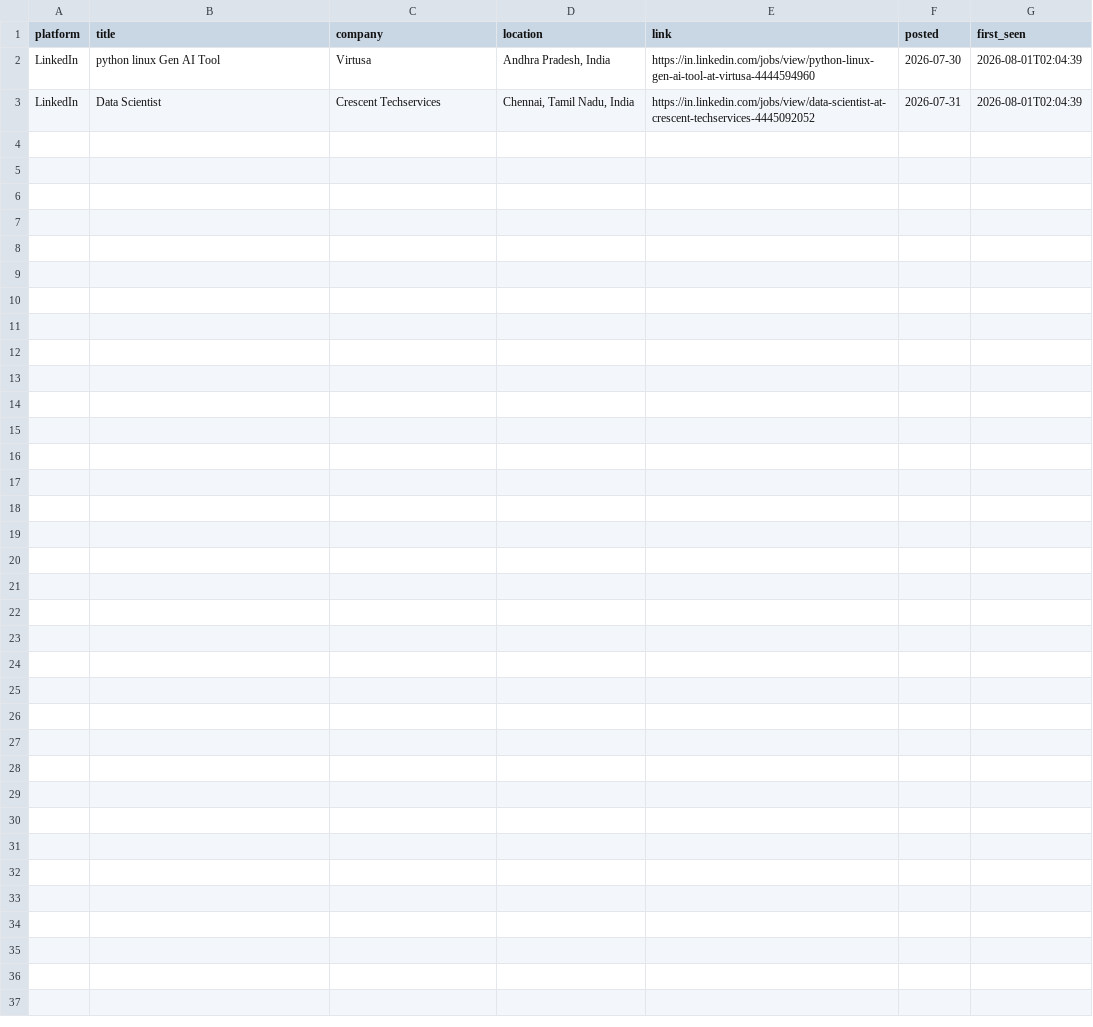
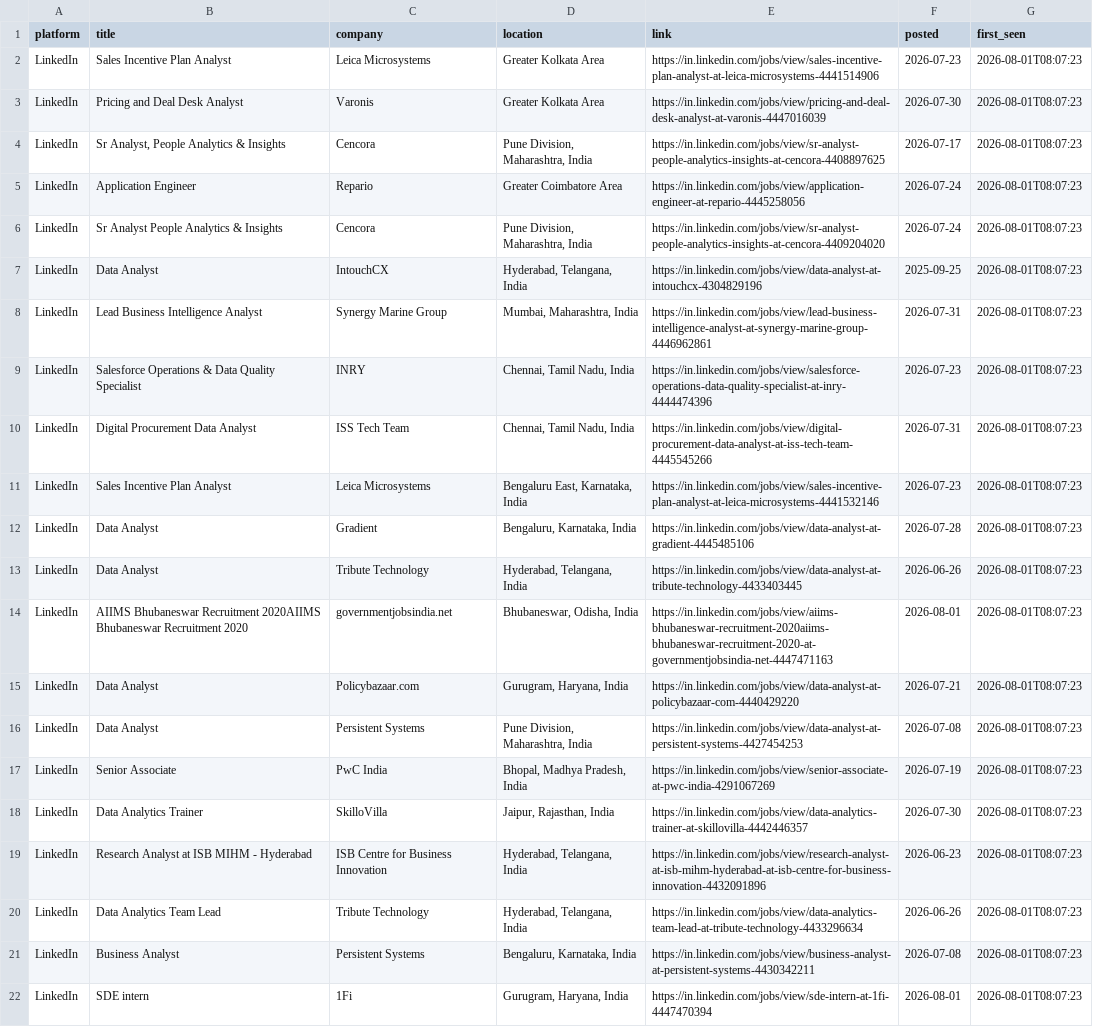
Before and after one commit to Kapilprajapat234/job-alert-bot, a CSV file: data/new_jobs_latest_run.csv, drawn as a sheet.

```diff
--- a/data/new_jobs_latest_run.csv
+++ b/data/new_jobs_latest_run.csv
@@ -1,3 +1,22 @@
 platform,title,company,location,link,posted,first_seen
-LinkedIn,python linux Gen AI Tool,Virtusa,"Andhra Pradesh, India",https://in.linkedin.com/jobs/view/python-linux-gen-ai-tool-at-virtusa-4444594960,2026-07-30,2026-08-01T02:04:39
-LinkedIn,Data Scientist,Crescent Techservices,"Chennai, Tamil Nadu, India",https://in.linkedin.com/jobs/view/data-scientist-at-crescent-techservices-4445092052,2026-07-31,2026-08-01T02:04:39
+LinkedIn,Sales Incentive Plan Analyst,Leica Microsystems,Greater Kolkata Area,https://in.linkedin.com/jobs/view/sales-incentive-plan-analyst-at-leica-microsystems-4441514906,2026-07-23,2026-08-01T08:07:23
+LinkedIn,Pricing and Deal Desk Analyst,Varonis,Greater Kolkata Area,https://in.linkedin.com/jobs/view/pricing-and-deal-desk-analyst-at-varonis-4447016039,2026-07-30,2026-08-01T08:07:23
+LinkedIn,"Sr Analyst, People Analytics & Insights",Cencora,"Pune Division, Maharashtra, India",https://in.linkedin.com/jobs/view/sr-analyst-people-analytics-insights-at-cencora-4408897625,2026-07-17,2026-08-01T08:07:23
+LinkedIn,Application Engineer,Repario,Greater Coimbatore Area,https://in.linkedin.com/jobs/view/application-engineer-at-repario-4445258056,2026-07-24,2026-08-01T08:07:23
+LinkedIn,Sr Analyst People Analytics & Insights,Cencora,"Pune Division, Maharashtra, India",https://in.linkedin.com/jobs/view/sr-analyst-people-analytics-insights-at-cencora-4409204020,2026-07-24,2026-08-01T08:07:23
+LinkedIn,Data Analyst,IntouchCX,"Hyderabad, Telangana, India",https://in.linkedin.com/jobs/view/data-analyst-at-intouchcx-4304829196,2025-09-25,2026-08-01T08:07:23
+LinkedIn,Lead Business Intelligence Analyst,Synergy Marine Group,"Mumbai, Maharashtra, India",https://in.linkedin.com/jobs/view/lead-business-intelligence-analyst-at-synergy-marine-group-4446962861,2026-07-31,2026-08-01T08:07:23
+LinkedIn,Salesforce Operations & Data Quality Specialist,INRY,"Chennai, Tamil Nadu, India",https://in.linkedin.com/jobs/view/salesforce-operations-data-quality-specialist-at-inry-4444474396,2026-07-23,2026-08-01T08:07:23
+LinkedIn,Digital Procurement Data Analyst,ISS Tech Team,"Chennai, Tamil Nadu, India",https://in.linkedin.com/jobs/view/digital-procurement-data-analyst-at-iss-tech-team-4445545266,2026-07-31,2026-08-01T08:07:23
+LinkedIn,Sales Incentive Plan Analyst,Leica Microsystems,"Bengaluru East, Karnataka, India",https://in.linkedin.com/jobs/view/sales-incentive-plan-analyst-at-leica-microsystems-4441532146,2026-07-23,2026-08-01T08:07:23
+LinkedIn,Data Analyst,Gradient,"Bengaluru, Karnataka, India",https://in.linkedin.com/jobs/view/data-analyst-at-gradient-4445485106,2026-07-28,2026-08-01T08:07:23
+LinkedIn,Data Analyst,Tribute Technology,"Hyderabad, Telangana, India",https://in.linkedin.com/jobs/view/data-analyst-at-tribute-technology-4433403445,2026-06-26,2026-08-01T08:07:23
+LinkedIn,AIIMS Bhubaneswar Recruitment 2020AIIMS Bhubaneswar Recruitment 2020,governmentjobsindia.net,"Bhubaneswar, Odisha, India",https://in.linkedin.com/jobs/view/aiims-bhubaneswar-recruitment-2020aiims-bhubaneswar-recruitment-2020-at-governmentjobsindia-net-4447471163,2026-08-01,2026-08-01T08:07:23
+LinkedIn,Data Analyst,Policybazaar.com,"Gurugram, Haryana, India",https://in.linkedin.com/jobs/view/data-analyst-at-policybazaar-com-4440429220,2026-07-21,2026-08-01T08:07:23
+LinkedIn,Data Analyst,Persistent Systems,"Pune Division, Maharashtra, India",https://in.linkedin.com/jobs/view/data-analyst-at-persistent-systems-4427454253,2026-07-08,2026-08-01T08:07:23
+LinkedIn,Senior Associate,PwC India,"Bhopal, Madhya Pradesh, India",https://in.linkedin.com/jobs/view/senior-associate-at-pwc-india-4291067269,2026-07-19,2026-08-01T08:07:23
+LinkedIn,Data Analytics Trainer,SkilloVilla,"Jaipur, Rajasthan, India",https://in.linkedin.com/jobs/view/data-analytics-trainer-at-skillovilla-4442446357,2026-07-30,2026-08-01T08:07:23
+LinkedIn,Research Analyst at ISB MIHM - Hyderabad,ISB Centre for Business Innovation,"Hyderabad, Telangana, India",https://in.linkedin.com/jobs/view/research-analyst-at-isb-mihm-hyderabad-at-isb-centre-for-business-innovation-4432091896,2026-06-23,2026-08-01T08:07:23
+LinkedIn,Data Analytics Team Lead,Tribute Technology,"Hyderabad, Telangana, India",https://in.linkedin.com/jobs/view/data-analytics-team-lead-at-tribute-technology-4433296634,2026-06-26,2026-08-01T08:07:23
+LinkedIn,Business Analyst,Persistent Systems,"Bengaluru, Karnataka, India",https://in.linkedin.com/jobs/view/business-analyst-at-persistent-systems-4430342211,2026-07-08,2026-08-01T08:07:23
+LinkedIn,SDE intern,1Fi,"Gurugram, Haryana, India",https://in.linkedin.com/jobs/view/sde-intern-at-1fi-4447470394,2026-08-01,2026-08-01T08:07:23
```
Also changed, not shown: data/seen_jobs.csv, 1 other file.
